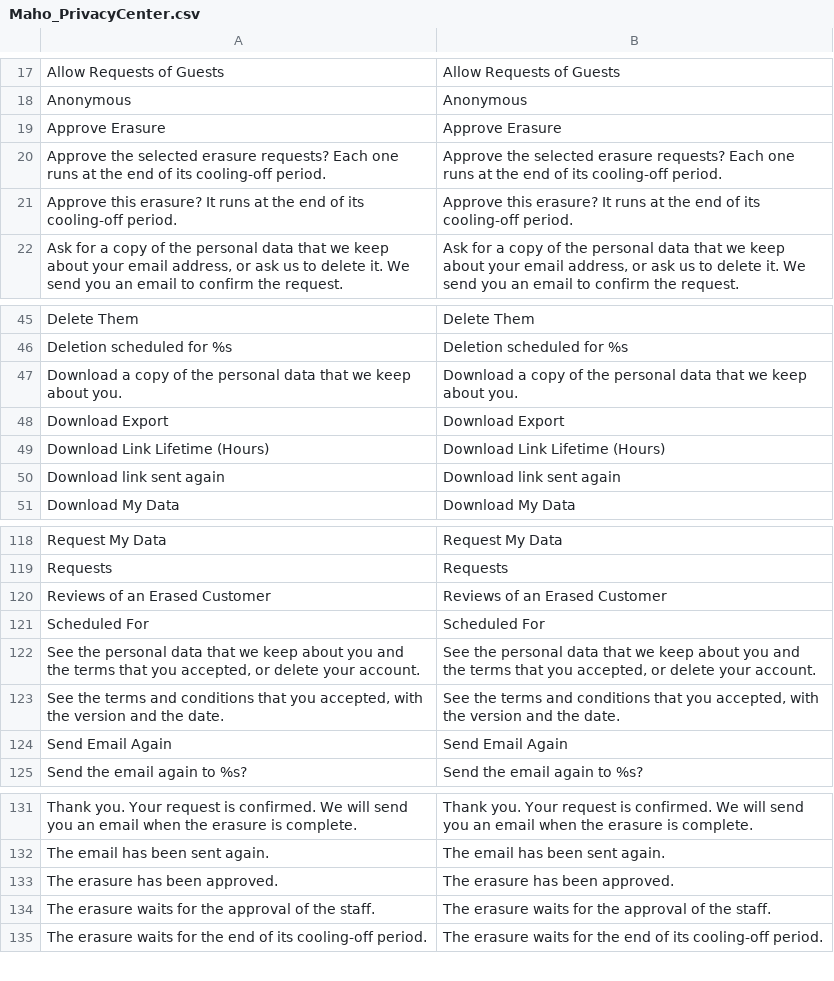
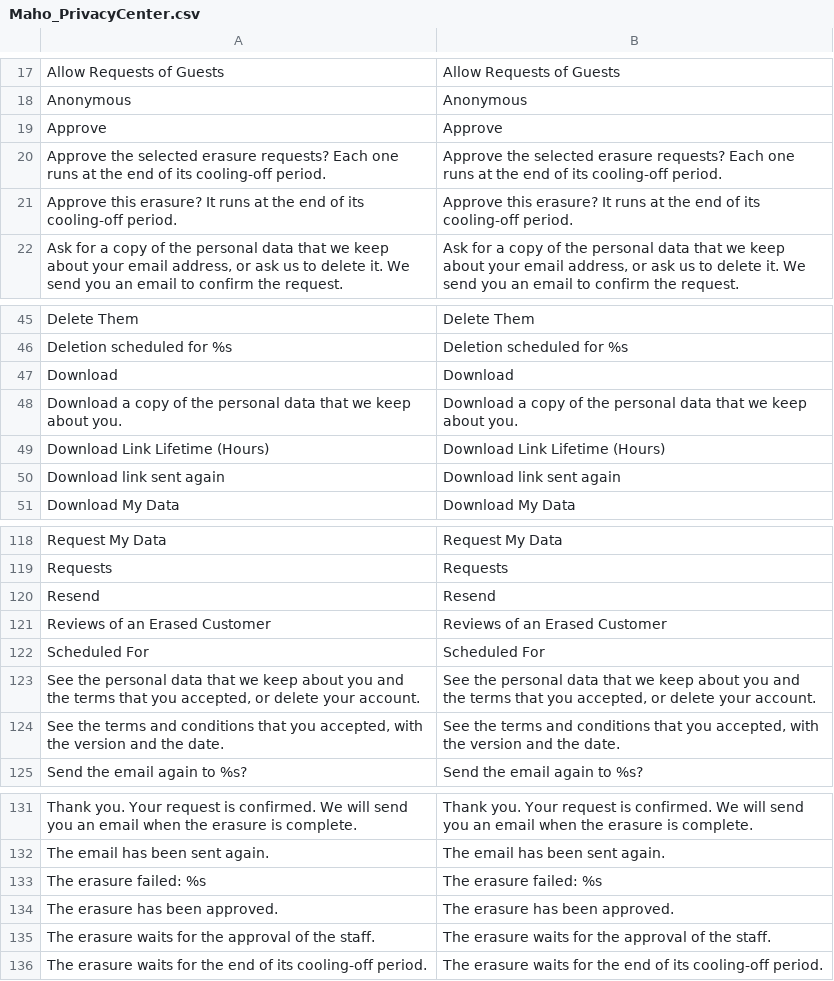
Before and after one commit to MahoCommerce/maho, a CSV file: app/locale/en_US/Maho_PrivacyCenter.csv, drawn as a sheet; only a part is shown, gaps mark what is left out.

Commit message:
Fixed the privacy export and the acceptance log after the review
- The customer account no longer downloads an export. The export holds the
  guest orders of the email, and an account can change its email with no
  check of the new address. The file now leaves the store only through the
  link in the email, or through the staff.
- The acceptance log keeps only the terms that the store shows at that place.
  An inactive text, a text of another store, or a text of another place in
  the request no longer gets a proof row.
- The export of a customer holds the terms that the email accepted in a guest
  checkout. An erasure deletes the export file of an earlier guest request of
  the email, and waits for the open guest orders of the email. These queries
  and the revocation export use Subject::getRowsCondition() and getOrderIds()
  instead of their own copies.
- A failed erasure in the cron job saves its error in the history of the
  request.
- One helper builds the client of an acceptance, the request model gives the
  type and status labels, and the API list of a customer uses getForCustomer().
- The admin buttons use the short labels Approve, Resend and Download.
- Tests for the queue handler, the new download link, the guest email of an
  account in the API, and each fix above.

```diff
--- a/app/locale/en_US/Maho_PrivacyCenter.csv
+++ b/app/locale/en_US/Maho_PrivacyCenter.csv
@@ -18,3 +18,3 @@
 "Anonymous","Anonymous"
-"Approve Erasure","Approve Erasure"
+"Approve","Approve"
 "Approve the selected erasure requests? Each one runs at the end of its cooling-off period.","Approve the selected erasure requests? Each one runs at the end of its cooling-off period."
@@ -46,4 +46,4 @@
 "Deletion scheduled for %s","Deletion scheduled for %s"
+"Download","Download"
 "Download a copy of the personal data that we keep about you.","Download a copy of the personal data that we keep about you."
-"Download Export","Download Export"
 "Download Link Lifetime (Hours)","Download Link Lifetime (Hours)"
@@ -119,2 +119,3 @@
 "Requests","Requests"
+"Resend","Resend"
 "Reviews of an Erased Customer","Reviews of an Erased Customer"
@@ -123,3 +124,2 @@
 "See the terms and conditions that you accepted, with the version and the date.","See the terms and conditions that you accepted, with the version and the date."
-"Send Email Again","Send Email Again"
 "Send the email again to %s?","Send the email again to %s?"
@@ -132,2 +132,3 @@
 "The email has been sent again.","The email has been sent again."
+"The erasure failed: %s","The erasure failed: %s"
 "The erasure has been approved.","The erasure has been approved."
```
Also changed, not shown: 28 other files.
